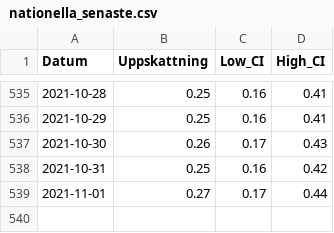
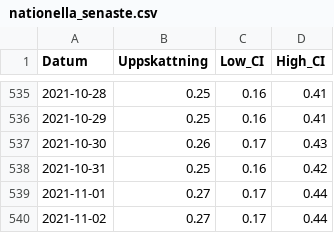
Before and after one commit to csss-resultat/openData, a CSV file: datasets/nationella_senaste.csv, drawn as a sheet; only a part is shown, gaps mark what is left out; the diff names each change by its address in the sheet, - before the commit and + after, or states it on an @@ line.

```diff
--- a/datasets/nationella_senaste.csv
+++ b/datasets/nationella_senaste.csv
+row 540: 2021-11-02 | 0.27 | 0.17 | 0.44
```
Also changed, not shown: datasets/lan_senaste.csv.
